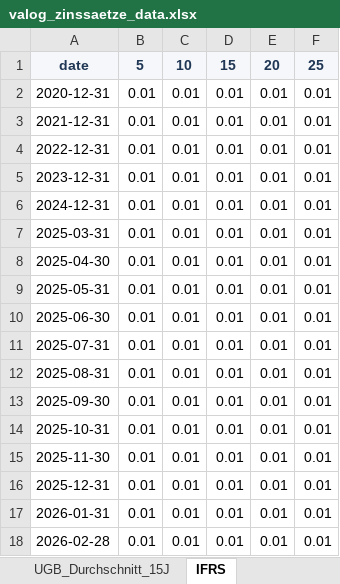
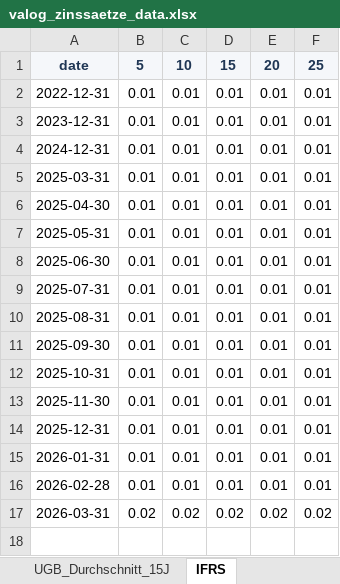
Before and after one commit to GustavusFloofus/DiscountRates, an Excel workbook: valog_zinssaetze_data.xlsx, sheet IFRS, drawn as a sheet; values as stored, in another font and other column widths than the file's, no borders; removed rows and columns are numbered as before the commit, all else as after; the diff names each change by its address in the sheet, - before the commit and + after, or states it on an @@ line.

```diff
--- a/valog_zinssaetze_data.xlsx (sheet IFRS)
+++ b/valog_zinssaetze_data.xlsx (sheet IFRS)
-row 2: 2020-12-31 | 0.01 | 0.01 | 0.01 | 0.01 | 0.01
-row 3: 2021-12-31 | 0.01 | 0.01 | 0.01 | 0.01 | 0.01
+row 17: 2026-03-31 | 0.02 | 0.02 | 0.02 | 0.02 | 0.02
```
Also changed, not shown: sheet UGB_Durchschnitt_15J, sheet UGB_Stichtagszins, 1 other file.
